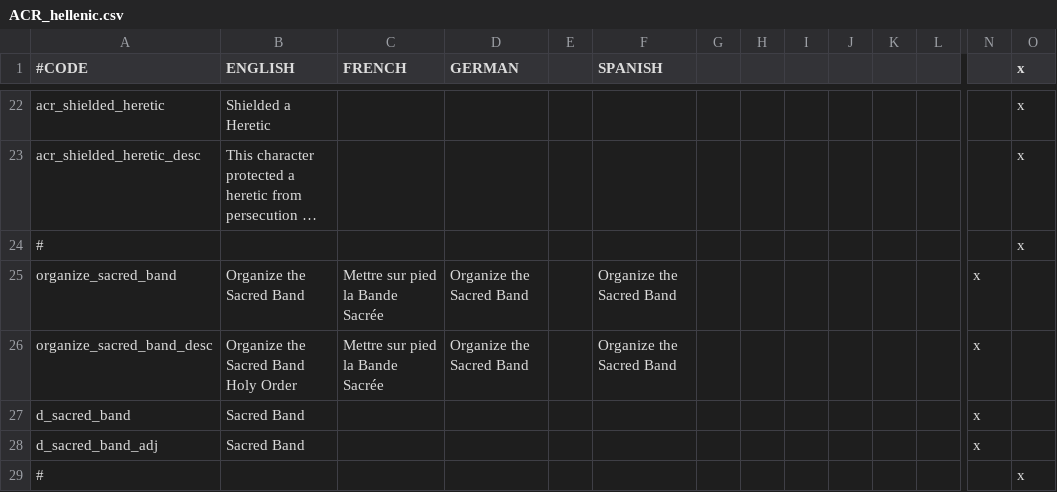
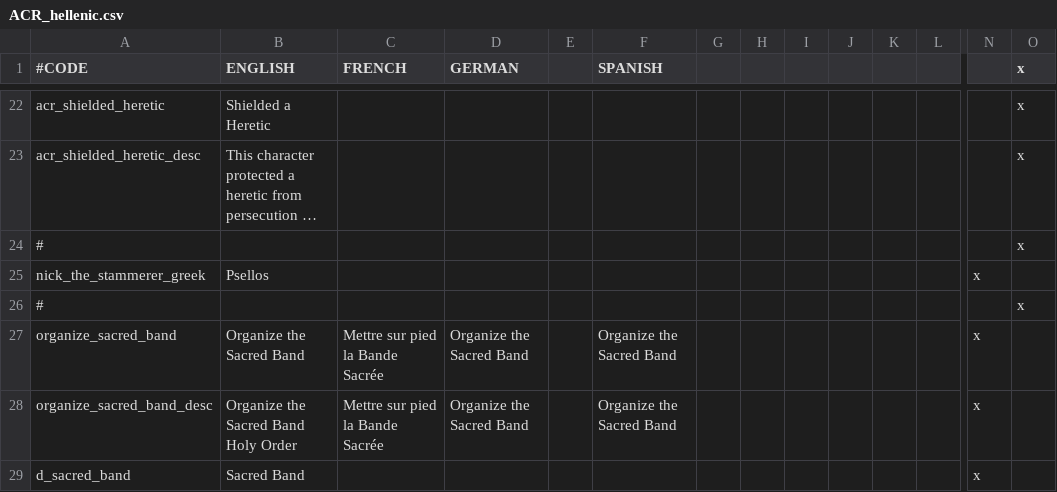
Before and after one commit to Superpat/ancientreligions, a CSV file: AncientReligions/localisation/ACR_hellenic.csv, drawn as a sheet; only a part is shown, gaps mark what is left out; the shorter side is filled out with more unchanged rows; long unchanged cells end in …; rows hold the shown columns only; the diff names each change by its address in the sheet, - before the commit and + after, or states it on an @@ line.

```diff
--- a/AncientReligions/localisation/ACR_hellenic.csv
+++ b/AncientReligions/localisation/ACR_hellenic.csv
+row 25: nick_the_stammerer_greek | Psellos |  |  |  |  |  |  |  |  |  |  | x
+row 26: # |  |  |  |  |  |  |  |  |  |  |  |  | x
```
Also changed, not shown: AncientReligions/localisation/ACR_hellenic_events.csv, 7 other files.
